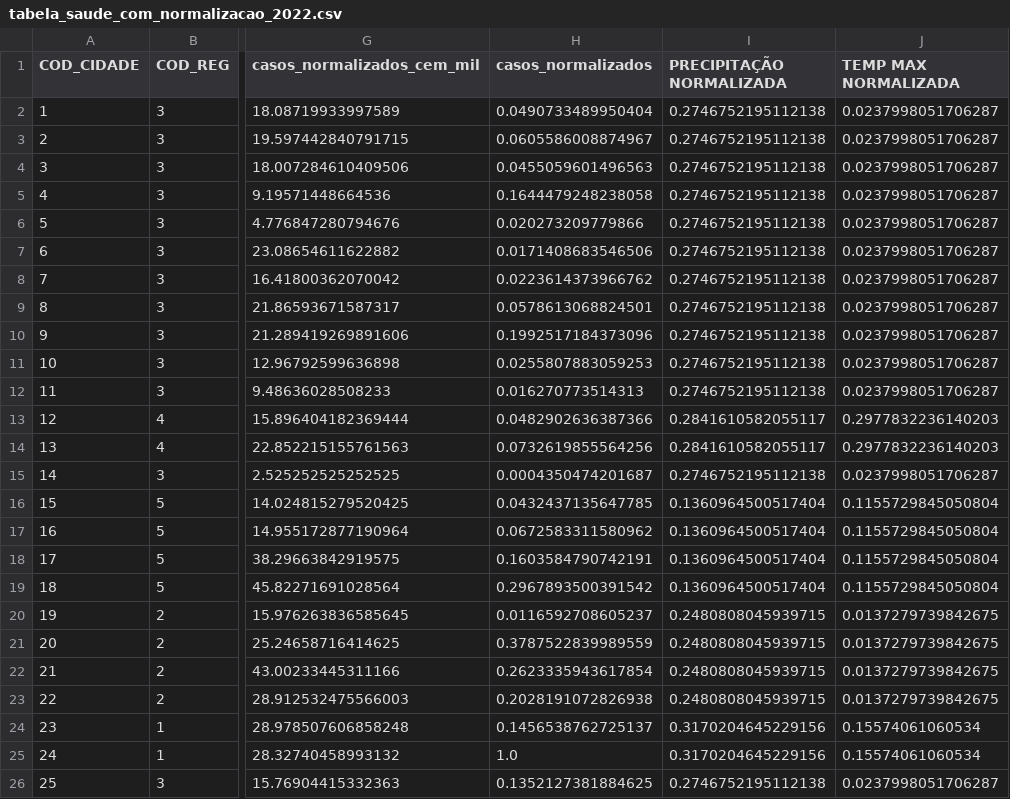
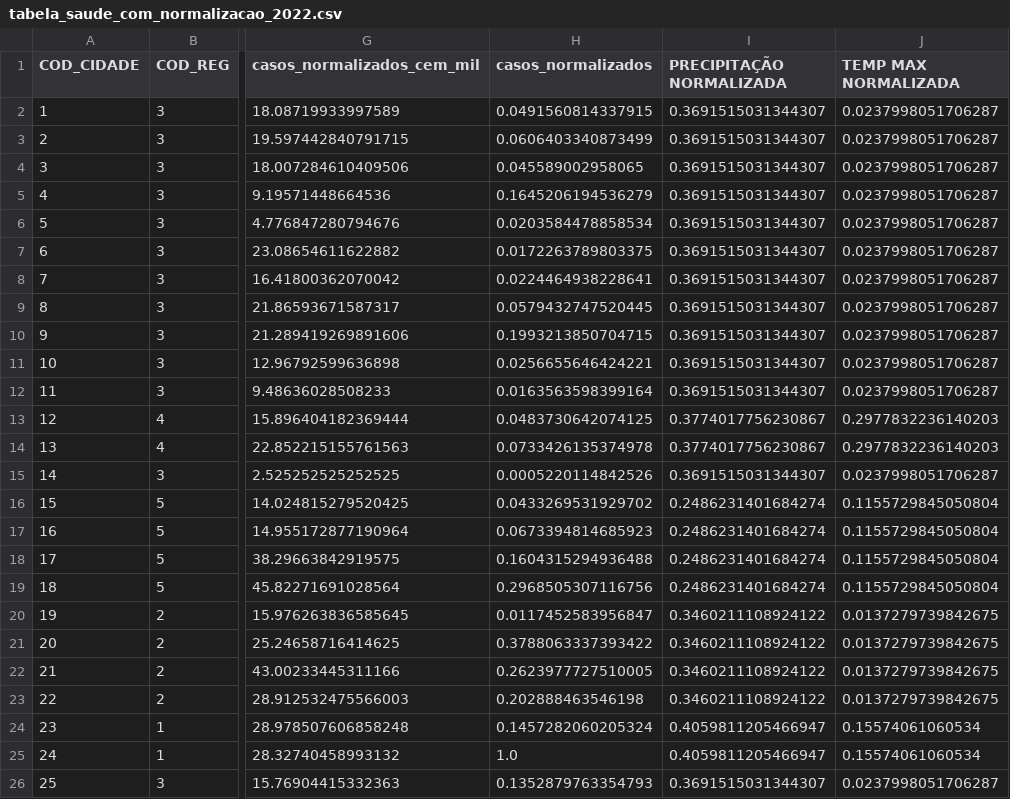
Before and after one commit to 07Dalmaso/TCC-, a CSV file: TCC - CODIGO FINAL/tabela_saude_com_normalizacao_2022.csv, drawn as a sheet; only a part is shown, gaps mark what is left out; the diff covers the shown part only; the diff names each change by its address in the sheet, - before the commit and + after, or states it on an @@ line.

```diff
--- a/TCC - CODIGO FINAL/tabela_saude_com_normalizacao_2022.csv
+++ b/TCC - CODIGO FINAL/tabela_saude_com_normalizacao_2022.csv
-H2 (casos_normalizados): 0.0490733489950404
+H2 (casos_normalizados): 0.0491560814337915
-I2:I12 (PRECIPITAÇÃO NORMALIZADA): 0.2746752195112138
+I2:I12 (PRECIPITAÇÃO NORMALIZADA): 0.3691515031344307
-H3 (casos_normalizados): 0.0605586008874967
+H3 (casos_normalizados): 0.0606403340873499
-H4 (casos_normalizados): 0.0455059601496563
+H4 (casos_normalizados): 0.045589002958065
-H5 (casos_normalizados): 0.1644479248238058
+H5 (casos_normalizados): 0.1645206194536279
-H6 (casos_normalizados): 0.020273209779866
+H6 (casos_normalizados): 0.0203584478858534
-H7 (casos_normalizados): 0.0171408683546506
+H7 (casos_normalizados): 0.0172263789803375
-H8 (casos_normalizados): 0.0223614373966762
+H8 (casos_normalizados): 0.0224464938228641
-H9 (casos_normalizados): 0.0578613068824501
+H9 (casos_normalizados): 0.0579432747520445
-H10 (casos_normalizados): 0.1992517184373096
+H10 (casos_normalizados): 0.1993213850704715
-H11 (casos_normalizados): 0.0255807883059253
+H11 (casos_normalizados): 0.0256655646424221
-H12 (casos_normalizados): 0.016270773514313
+H12 (casos_normalizados): 0.0163563598399164
-H13 (casos_normalizados): 0.0482902636387366
+H13 (casos_normalizados): 0.0483730642074125
-I13:I14 (PRECIPITAÇÃO NORMALIZADA): 0.2841610582055117
+I13:I14 (PRECIPITAÇÃO NORMALIZADA): 0.3774017756230867
-H14 (casos_normalizados): 0.0732619855564256
+H14 (casos_normalizados): 0.0733426135374978
-H15 (casos_normalizados): 0.0004350474201687
+H15 (casos_normalizados): 0.0005220114842526
-I15 (PRECIPITAÇÃO NORMALIZADA): 0.2746752195112138
+I15 (PRECIPITAÇÃO NORMALIZADA): 0.3691515031344307
-H16 (casos_normalizados): 0.0432437135647785
+H16 (casos_normalizados): 0.0433269531929702
-I16:I19 (PRECIPITAÇÃO NORMALIZADA): 0.1360964500517404
+I16:I19 (PRECIPITAÇÃO NORMALIZADA): 0.2486231401684274
-H17 (casos_normalizados): 0.0672583311580962
+H17 (casos_normalizados): 0.0673394814685923
-H18 (casos_normalizados): 0.1603584790742191
+H18 (casos_normalizados): 0.1604315294936488
-H19 (casos_normalizados): 0.2967893500391542
+H19 (casos_normalizados): 0.2968505307116756
-H20 (casos_normalizados): 0.0116592708605237
+H20 (casos_normalizados): 0.0117452583956847
-I20:I23 (PRECIPITAÇÃO NORMALIZADA): 0.2480808045939715
+I20:I23 (PRECIPITAÇÃO NORMALIZADA): 0.3460211108924122
-H21 (casos_normalizados): 0.3787522839989559
+H21 (casos_normalizados): 0.3788063337393422
-H22 (casos_normalizados): 0.2623335943617854
+H22 (casos_normalizados): 0.2623977727510005
-H23 (casos_normalizados): 0.2028191072826938
+H23 (casos_normalizados): 0.202888463546198
-H24 (casos_normalizados): 0.1456538762725137
+H24 (casos_normalizados): 0.1457282060205324
-I24:I25 (PRECIPITAÇÃO NORMALIZADA): 0.3170204645229156
+I24:I25 (PRECIPITAÇÃO NORMALIZADA): 0.4059811205466947
-H26 (casos_normalizados): 0.1352127381884625
+H26 (casos_normalizados): 0.1352879763354793
-I26 (PRECIPITAÇÃO NORMALIZADA): 0.2746752195112138
+I26 (PRECIPITAÇÃO NORMALIZADA): 0.3691515031344307
```
Also changed, not shown: 2 added rows and 15 edited cells elsewhere in this file, TCC - CODIGO FINAL/resultado_dengue.csv, TCC - CODIGO FINAL/tabela_consolidada.csv, 54 other files.
